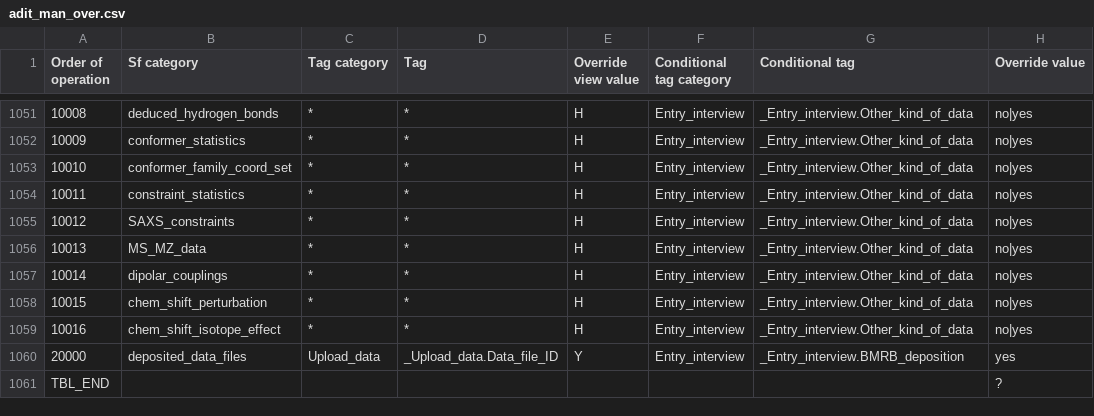
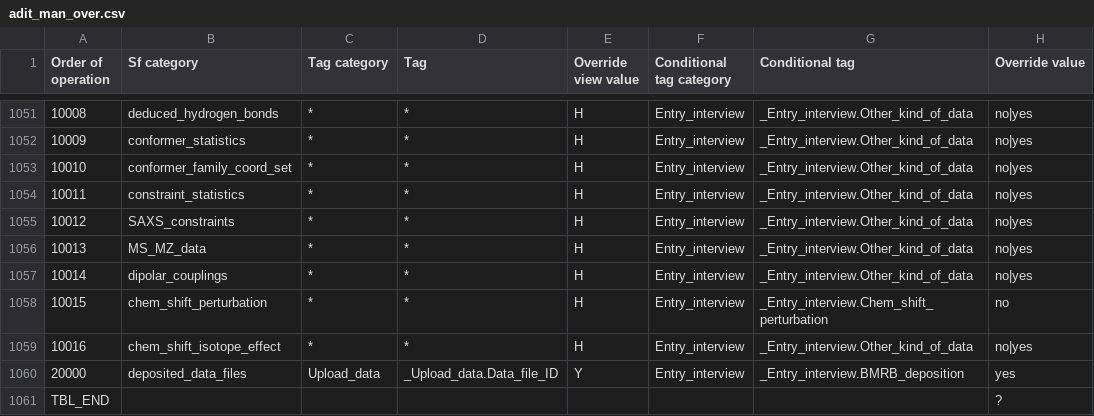
Before and after one commit to bmrb-io/nmr-star-dictionary, a CSV file: NMR-STAR/internal_106_distribution/adit_man_over.csv, drawn as a sheet; only a part is shown, gaps mark what is left out; the diff names each change by its address in the sheet, - before the commit and + after, or states it on an @@ line.

Commit message:
Make chem shift perturbation appear when files of that type are uploaded.

```diff
--- a/NMR-STAR/internal_106_distribution/adit_man_over.csv
+++ b/NMR-STAR/internal_106_distribution/adit_man_over.csv
-G1058 (Conditional tag): _Entry_interview.Other_kind_of_data
+G1058 (Conditional tag): _Entry_interview.Chem_shift_perturbation
-H1058 (Override value): no|yes
+H1058 (Override value): no
```
Also changed, not shown: NMR-STAR/internal_106_source/adit_man_over.csv.
